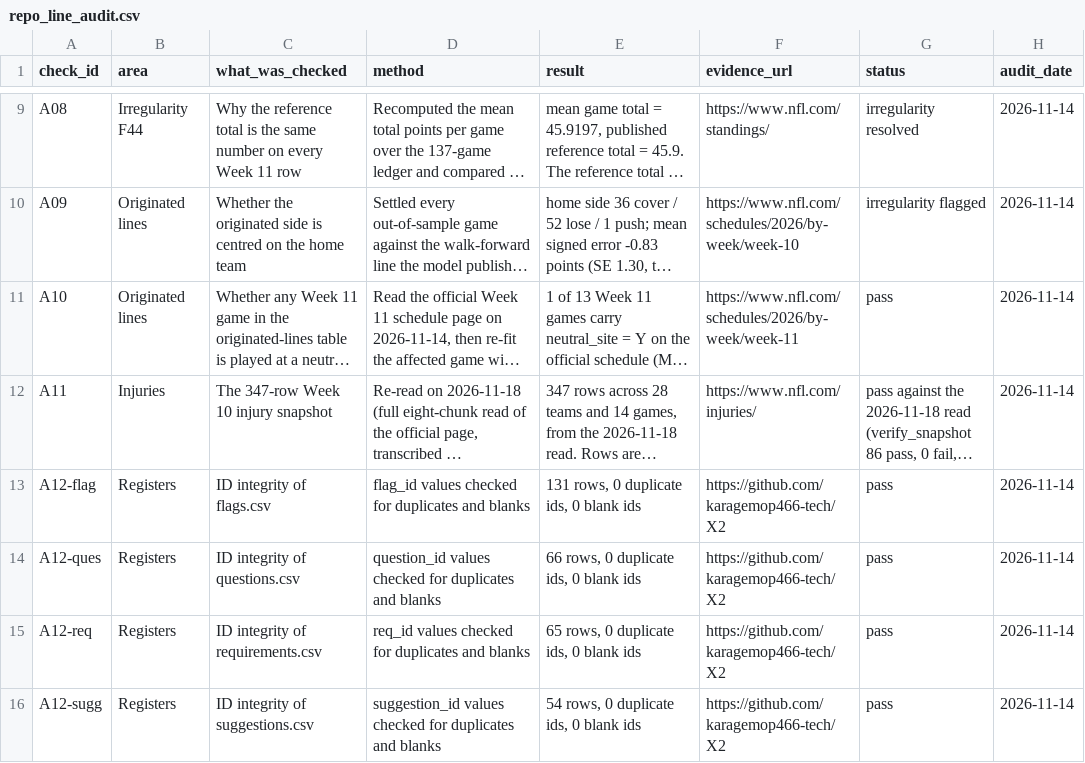
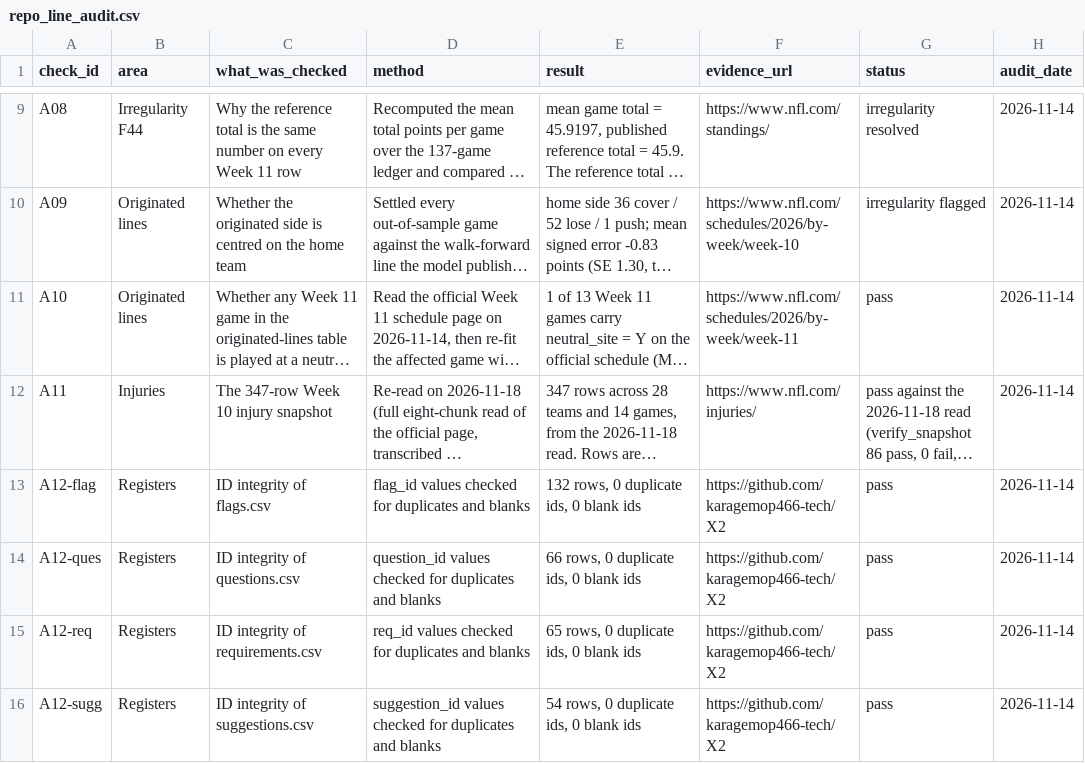
Before and after one commit to karagemop466-tech/X2, a CSV file: data/repo_line_audit.csv, drawn as a sheet; only a part is shown, gaps mark what is left out; long unchanged cells end in …; the diff names each change by its address in the sheet, - before the commit and + after, or states it on an @@ line.

```diff
--- a/data/repo_line_audit.csv
+++ b/data/repo_line_audit.csv
-E13 (result): 131 rows, 0 duplicate ids, 0 blank ids
+E13 (result): 132 rows, 0 duplicate ids, 0 blank ids
```
Also changed, not shown: data/drift_pins.csv, data/flags.csv, 5 other files.
